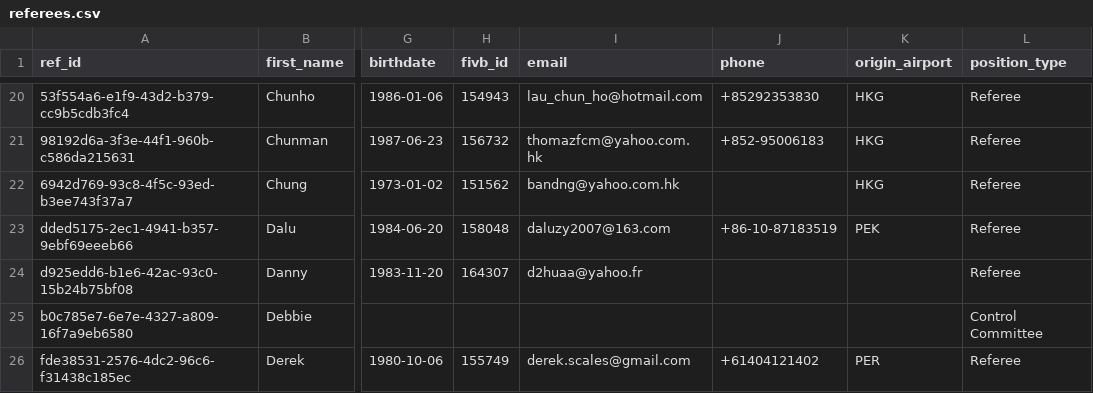
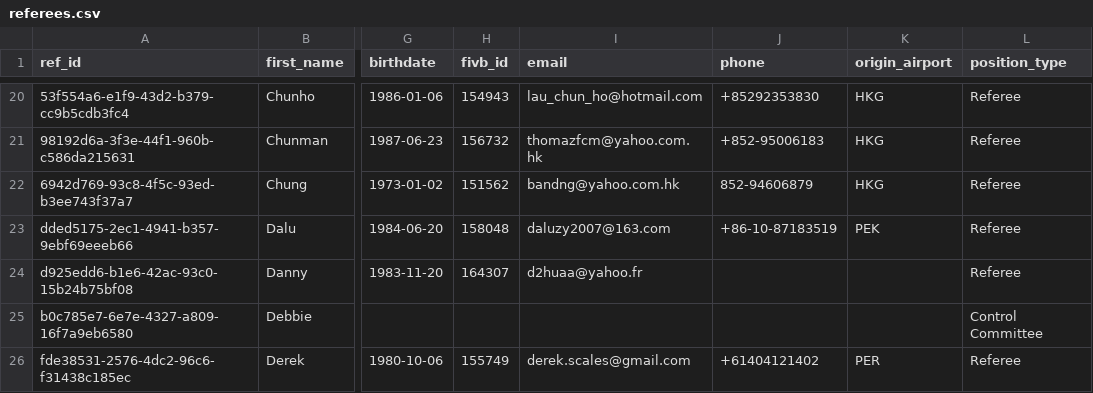
Before and after one commit to avcbeach/referee-database, a CSV file: data/referees.csv, drawn as a sheet; only a part is shown, gaps mark what is left out; the diff names each change by its address in the sheet, - before the commit and + after, or states it on an @@ line.

Commit message:
Update referees.csv via referee app

```diff
--- a/data/referees.csv
+++ b/data/referees.csv
-J22 (phone): (empty)
+J22 (phone): 852-94606879
```
